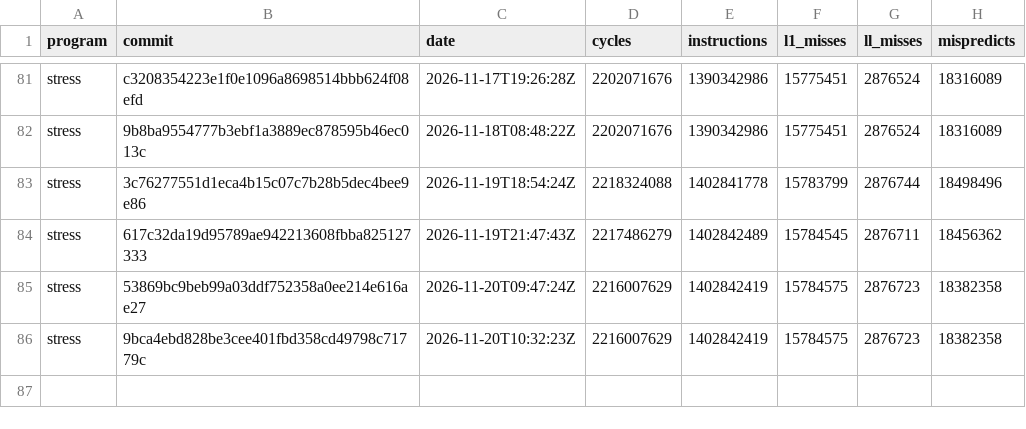
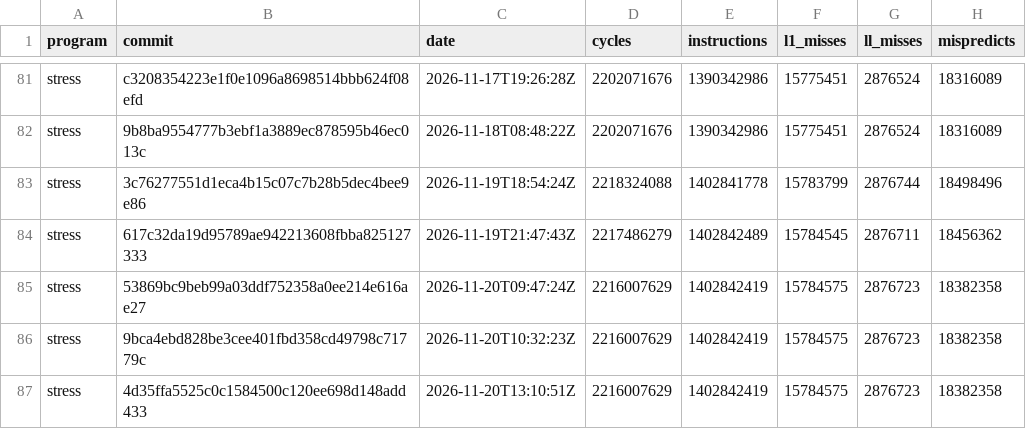
Before and after one commit to zane-lang/compiler, a TSV file: stress-tiered.tsv, drawn as a sheet; only a part is shown, gaps mark what is left out; the diff names each change by its address in the sheet, - before the commit and + after, or states it on an @@ line.

```diff
--- a/stress-tiered.tsv
+++ b/stress-tiered.tsv
+row 87: stress | 4d35ffa5525c0c1584500c120ee698d148add433 | 2026-11-20T13:10:51Z | 2216007629 | 1402842419 | 15784575 | 2876723 | 18382358
```
Also changed, not shown: latest.tsv, stress-plain.tsv, 1 other file.
